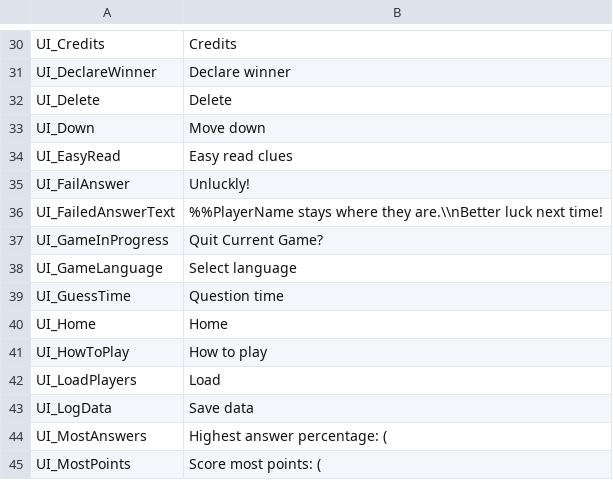
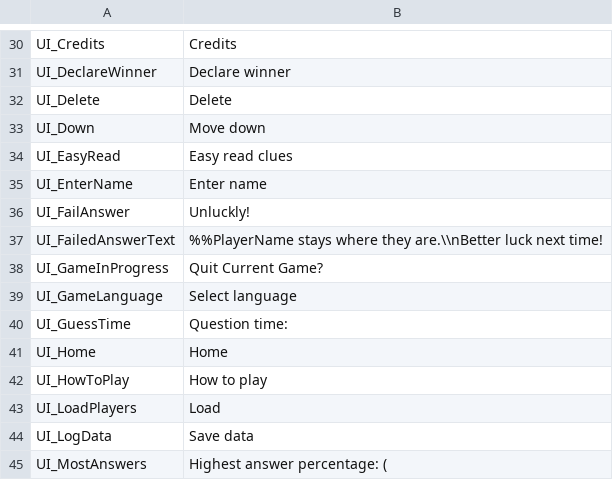
Before and after one commit to GrayMonkey/Err, a CSV file: Assets/Resources/LocText - English.csv, drawn as a sheet; only a part is shown, gaps mark what is left out; the shorter side is filled out with more unchanged rows.

```diff
--- a/Assets/Resources/LocText - English.csv
+++ b/Assets/Resources/LocText - English.csv
@@ -34,2 +34,3 @@ UI_Down,Move down
 UI_EasyRead,Easy read clues
+UI_EnterName,Enter name
 UI_FailAnswer,Unluckly!
@@ -38,3 +39,3 @@ UI_GameInProgress,Quit Current Game?
 UI_GameLanguage,Select language
-UI_GuessTime,Question time
+UI_GuessTime,Question time:
 UI_Home,Home
```
Also changed, not shown: Assets/Resources/LocText - French.csv, Assets/Resources/LocText - German.csv, 3 other files.
